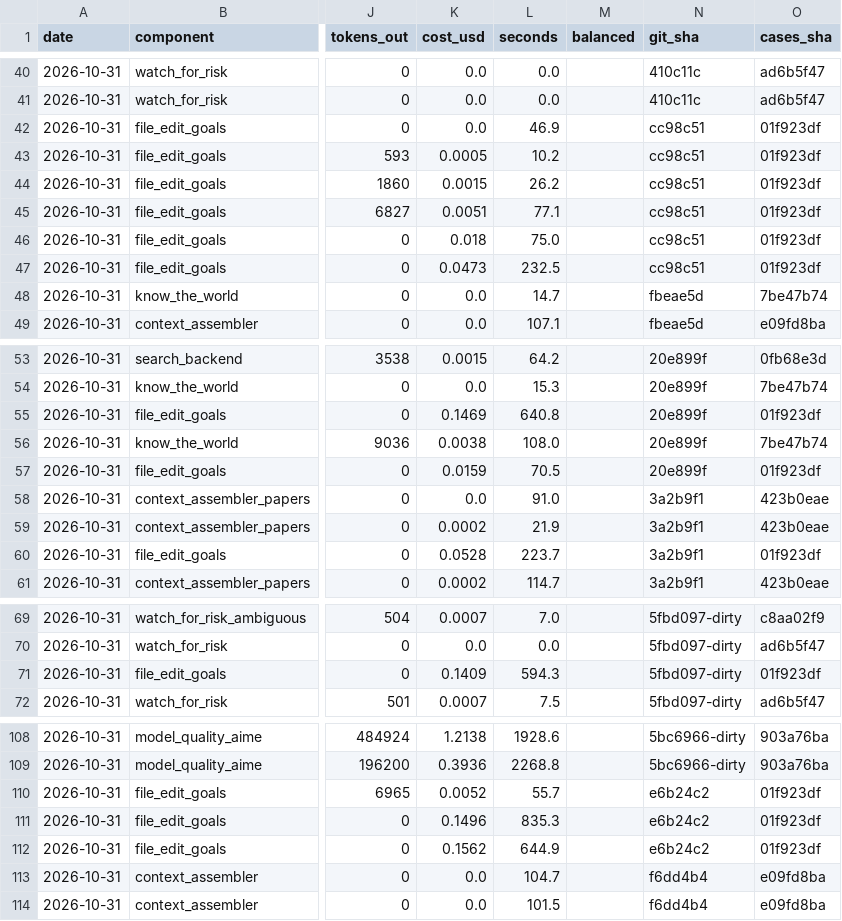
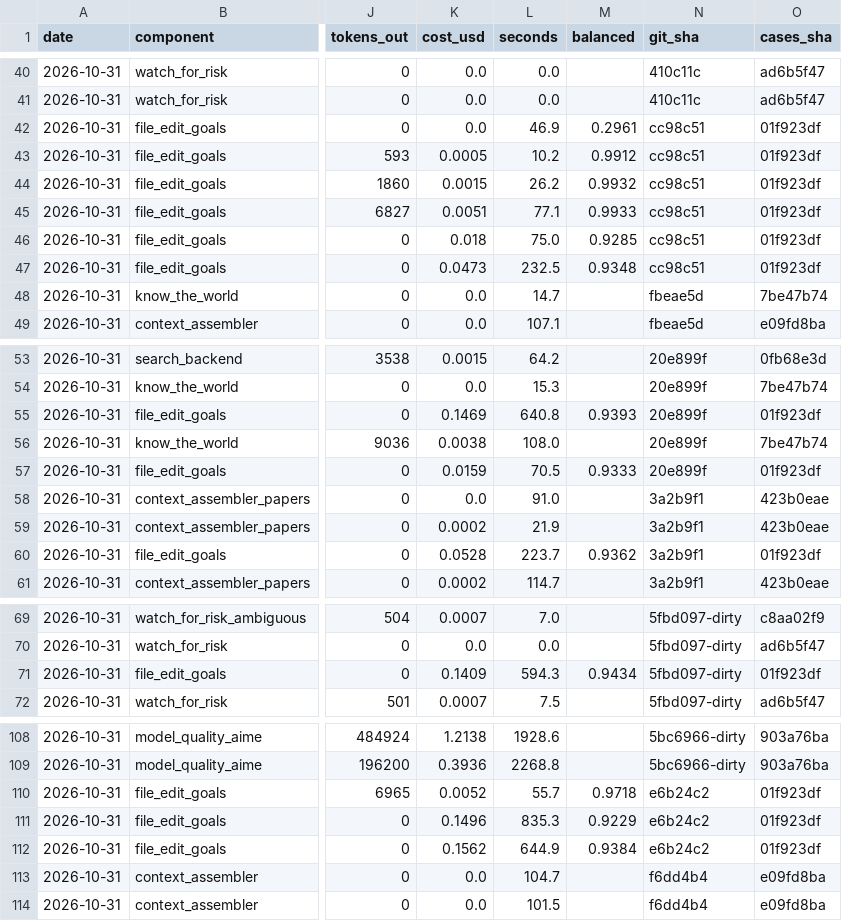
Before and after one commit to SpiritualData/ai-hub-of-hubs-structure, a CSV file: esoi/results.csv, drawn as a sheet; only a part is shown, gaps mark what is left out; the diff covers the shown part only; the diff names each change by its address in the sheet, - before the commit and + after, or states it on an @@ line.

```diff
--- a/esoi/results.csv
+++ b/esoi/results.csv
-M42 (balanced): (empty)
+M42 (balanced): 0.2961
-M43 (balanced): (empty)
+M43 (balanced): 0.9912
-M44 (balanced): (empty)
+M44 (balanced): 0.9932
-M45 (balanced): (empty)
+M45 (balanced): 0.9933
-M46 (balanced): (empty)
+M46 (balanced): 0.9285
-M47 (balanced): (empty)
+M47 (balanced): 0.9348
-M55 (balanced): (empty)
+M55 (balanced): 0.9393
-M57 (balanced): (empty)
+M57 (balanced): 0.9333
-M60 (balanced): (empty)
+M60 (balanced): 0.9362
-M71 (balanced): (empty)
+M71 (balanced): 0.9434
-M110 (balanced): (empty)
+M110 (balanced): 0.9718
-M111 (balanced): (empty)
+M111 (balanced): 0.9229
-M112 (balanced): (empty)
+M112 (balanced): 0.9384
```
Also changed, not shown: 1 edited cell elsewhere in this file, docs/reference/evidence-labels.csv, esoi/solutions.csv, 17 other files.
